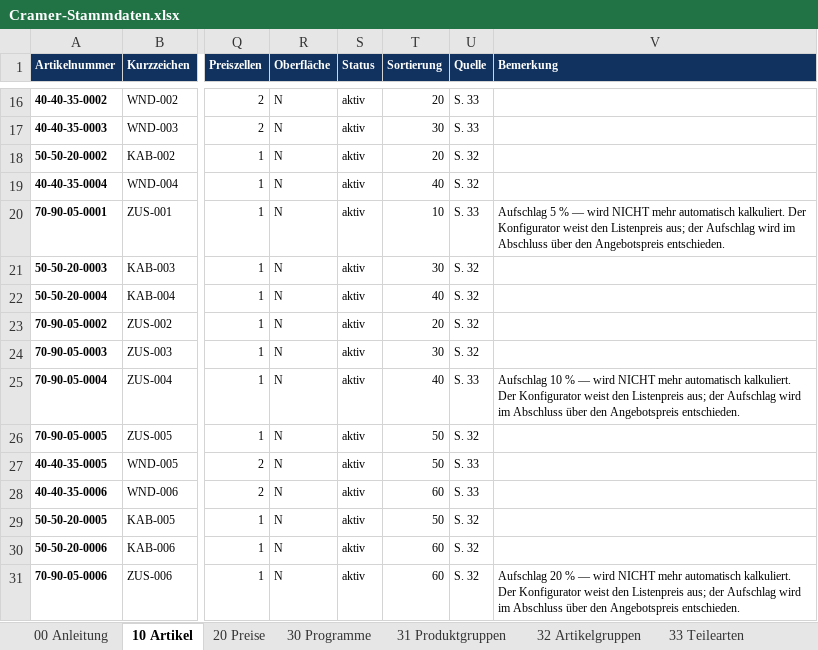
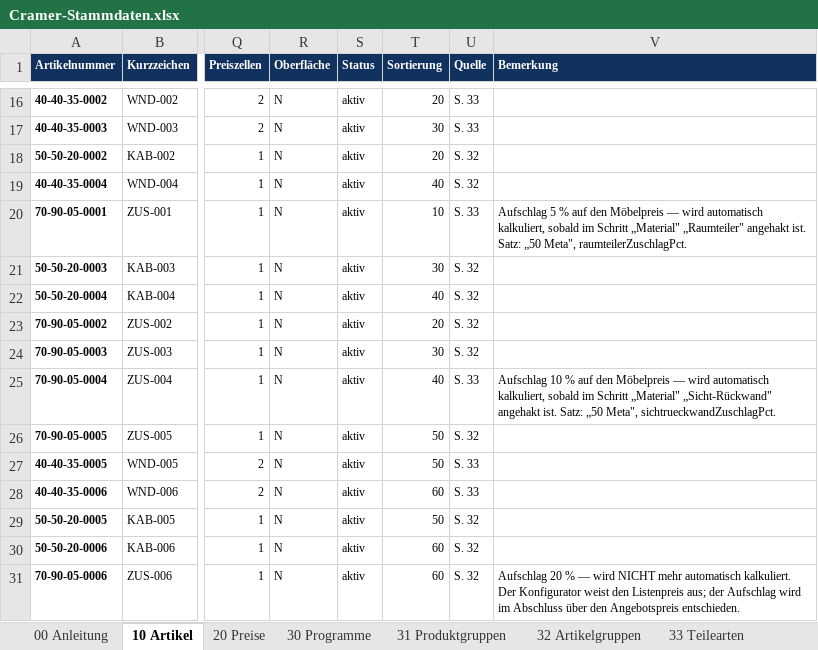
Before and after one commit to shirocasa01-pixel/Cramer-Konfigurator-v2, an Excel workbook: app/Cramer-Stammdaten.xlsx, sheet 10 Artikel, drawn as a sheet; only a part is shown, gaps mark what is left out; values as stored, in another font and other column widths than the file's, no borders; the diff names each change by its address in the sheet, - before the commit and + after, or states it on an @@ line.

```diff
--- a/app/Cramer-Stammdaten.xlsx (sheet 10 Artikel)
+++ b/app/Cramer-Stammdaten.xlsx (sheet 10 Artikel)
-V20 (Bemerkung): …5 % — wird NICHT mehr automatisch kalkuliert. Der Konfigurator weist den Listenpreis aus; der Aufschlag wird im Abschluss über den Angebotspreis entschieden.
+V20 (Bemerkung): …5 % auf den Möbelpreis — wird automatisch kalkuliert, sobald im Schritt „Material" „Raumteiler" angehakt ist. Satz: „50 Meta", raumteilerZuschlagPct.
-V25 (Bemerkung): …10 % — wird NICHT mehr automatisch kalkuliert. Der Konfigurator weist den Listenpreis aus; der Aufschlag wird im Abschluss über den Angebotspreis entschieden.
+V25 (Bemerkung): …10 % auf den Möbelpreis — wird automatisch kalkuliert, sobald im Schritt „Material" „Sicht-Rückwand" angehakt ist. Satz: „50 Meta", sichtrueckwandZuschlagPct.
```
Also changed, not shown: sheet 50 Meta, 48 other files.
